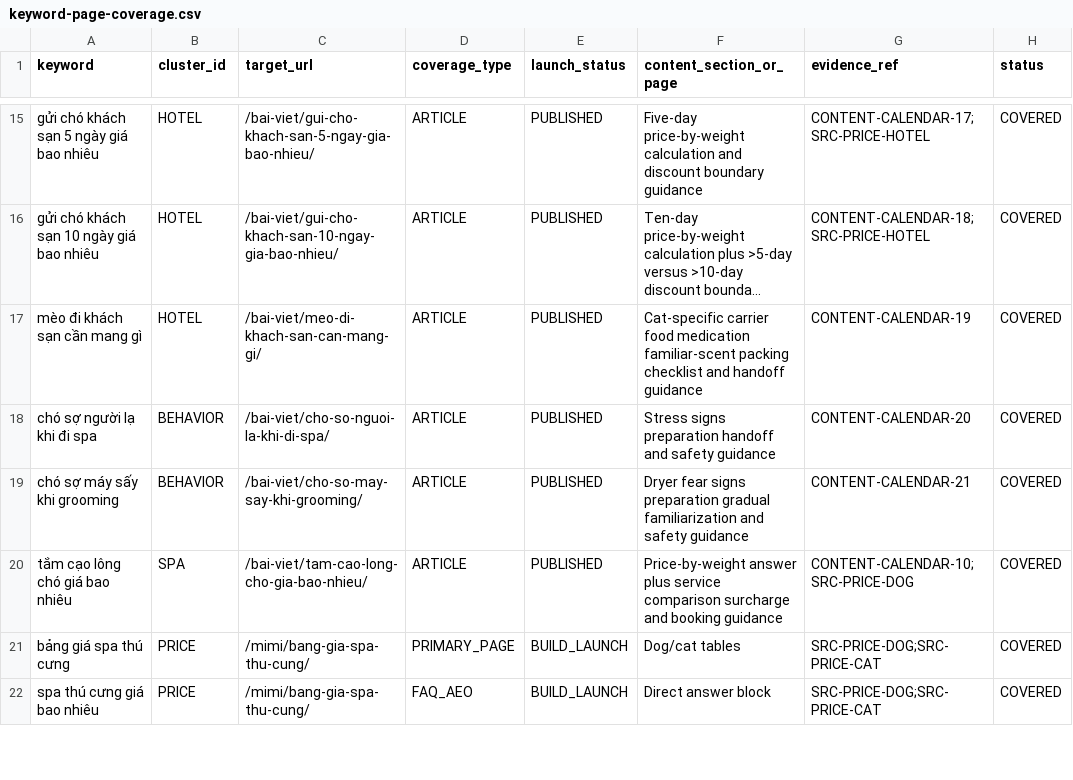
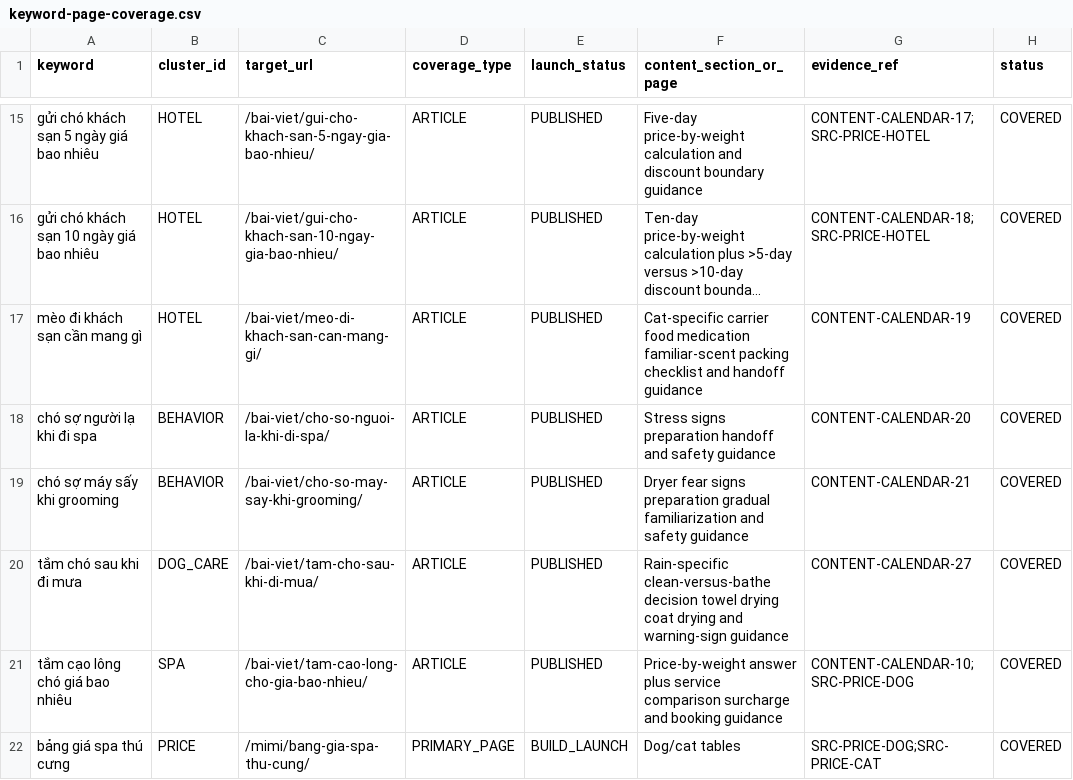
Before and after one commit to capquangfptminhlh/mimi, a CSV file: .website-os/evidence/keyword-page-coverage.csv, drawn as a sheet; only a part is shown, gaps mark what is left out; the shorter side is filled out with more unchanged rows; long unchanged cells end in …; the diff names each change by its address in the sheet, - before the commit and + after, or states it on an @@ line.

```diff
--- a/.website-os/evidence/keyword-page-coverage.csv
+++ b/.website-os/evidence/keyword-page-coverage.csv
+row 20: tắm chó sau khi đi mưa | DOG_CARE | /bai-viet/tam-cho-sau-khi-di-mua/ | ARTICLE | PUBLISHED | Rain-specific clean-versus-bathe decision towel drying coat drying and warning-sign guidance | CONTENT-CALENDAR-27 | COVERED
```
Also changed, not shown: .website-os/evidence/keyword-universe.csv, .website-os/evidence/project-scope-matrix.csv, 5 other files.
